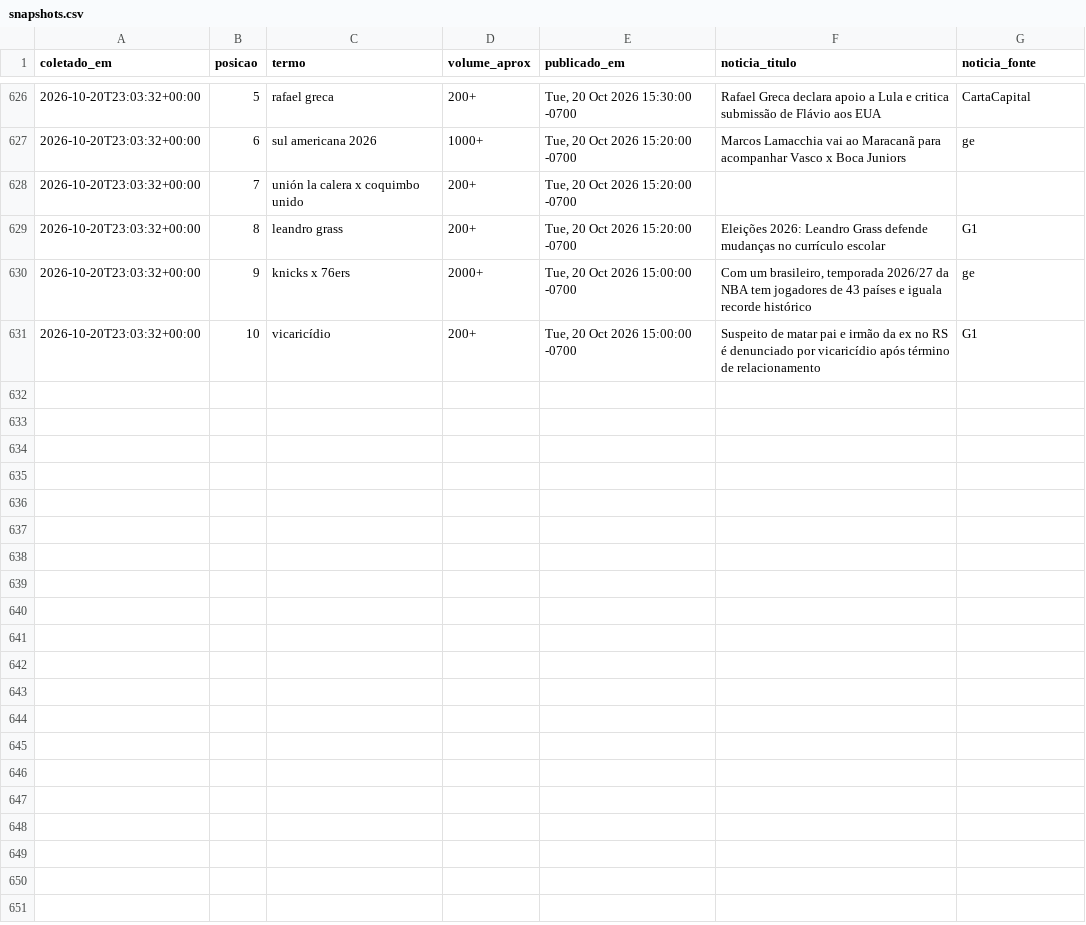
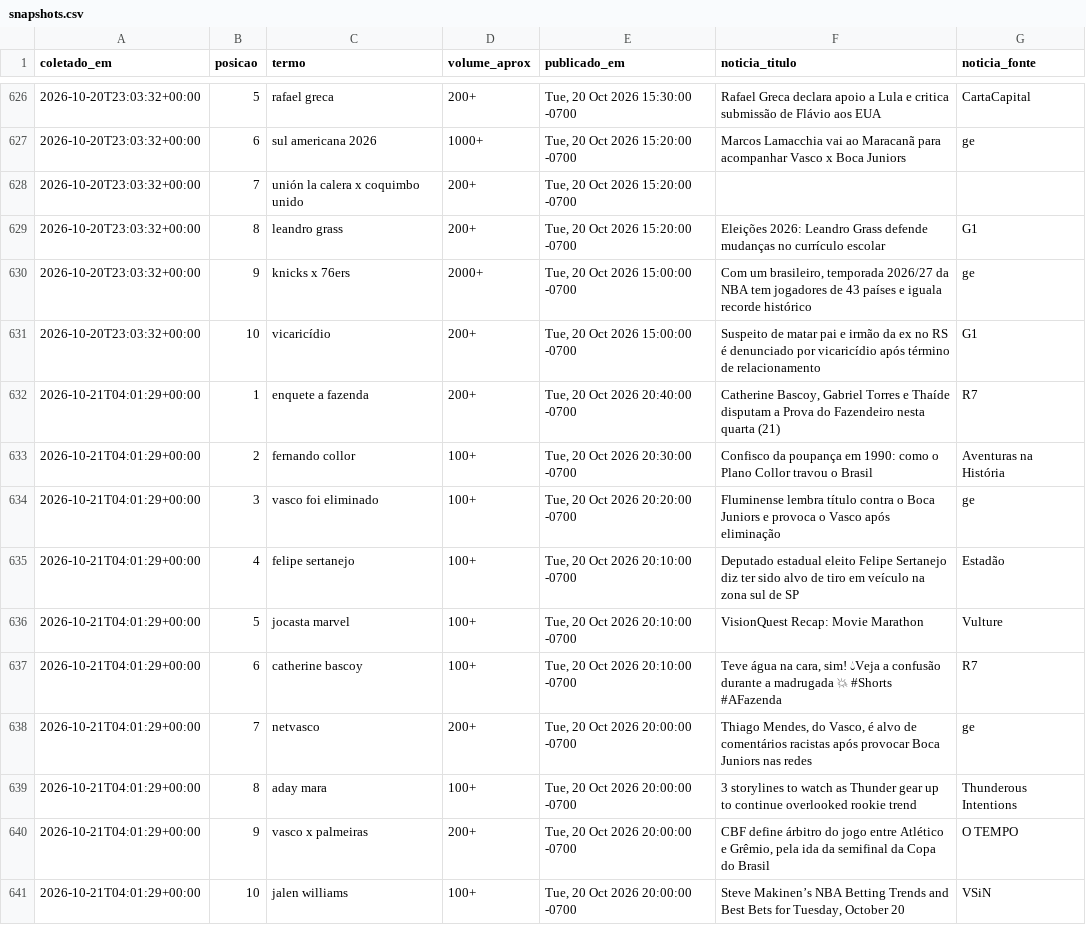
Before and after one commit to natashavalle/trends-brasil, a CSV file: data/snapshots.csv, drawn as a sheet; only a part is shown, gaps mark what is left out.

```diff
--- a/data/snapshots.csv
+++ b/data/snapshots.csv
@@ -631 +631,11 @@ coletado_em,posicao,termo,volume_aprox,publicado_em,noticia_titulo,noticia_fonte
 2026-10-20T23:03:32+00:00,10,vicaricídio,200+,"Tue, 20 Oct 2026 15:00:00 -0700",Suspeito de matar pai e irmão da ex no RS é denunciado por vicaricídio após término de relacionamento,G1
+2026-10-21T04:01:29+00:00,1,enquete a fazenda,200+,"Tue, 20 Oct 2026 20:40:00 -0700","Catherine Bascoy, Gabriel Torres e Thaíde disputam a Prova do Fazendeiro nesta quarta (21)",R7
+2026-10-21T04:01:29+00:00,2,fernando collor,100+,"Tue, 20 Oct 2026 20:30:00 -0700",Confisco da poupança em 1990: como o Plano Collor travou o Brasil,Aventuras na História
+2026-10-21T04:01:29+00:00,3,vasco foi eliminado,100+,"Tue, 20 Oct 2026 20:20:00 -0700",Fluminense lembra título contra o Boca Juniors e provoca o Vasco após eliminação,ge
+2026-10-21T04:01:29+00:00,4,felipe sertanejo,100+,"Tue, 20 Oct 2026 20:10:00 -0700",Deputado estadual eleito Felipe Sertanejo diz ter sido alvo de tiro em veículo na zona sul de SP,Estadão
+2026-10-21T04:01:29+00:00,5,jocasta marvel,100+,"Tue, 20 Oct 2026 20:10:00 -0700",VisionQuest Recap: Movie Marathon,Vulture
+2026-10-21T04:01:29+00:00,6,catherine bascoy,100+,"Tue, 20 Oct 2026 20:10:00 -0700","Teve água na cara, sim! 💧Veja a confusão durante a madrugada 💥 #Shorts #AFazenda",R7
+2026-10-21T04:01:29+00:00,7,netvasco,200+,"Tue, 20 Oct 2026 20:00:00 -0700","Thiago Mendes, do Vasco, é alvo de comentários racistas após provocar Boca Juniors nas redes",ge
+2026-10-21T04:01:29+00:00,8,aday mara,100+,"Tue, 20 Oct 2026 20:00:00 -0700",3 storylines to watch as Thunder gear up to continue overlooked rookie trend,Thunderous Intentions
+2026-10-21T04:01:29+00:00,9,vasco x palmeiras,200+,"Tue, 20 Oct 2026 20:00:00 -0700","CBF define árbitro do jogo entre Atlético e Grêmio, pela ida da semifinal da Copa do Brasil",O TEMPO
+2026-10-21T04:01:29+00:00,10,jalen williams,100+,"Tue, 20 Oct 2026 20:00:00 -0700","Steve Makinen’s NBA Betting Trends and Best Bets for Tuesday, October 20",VSiN
```
